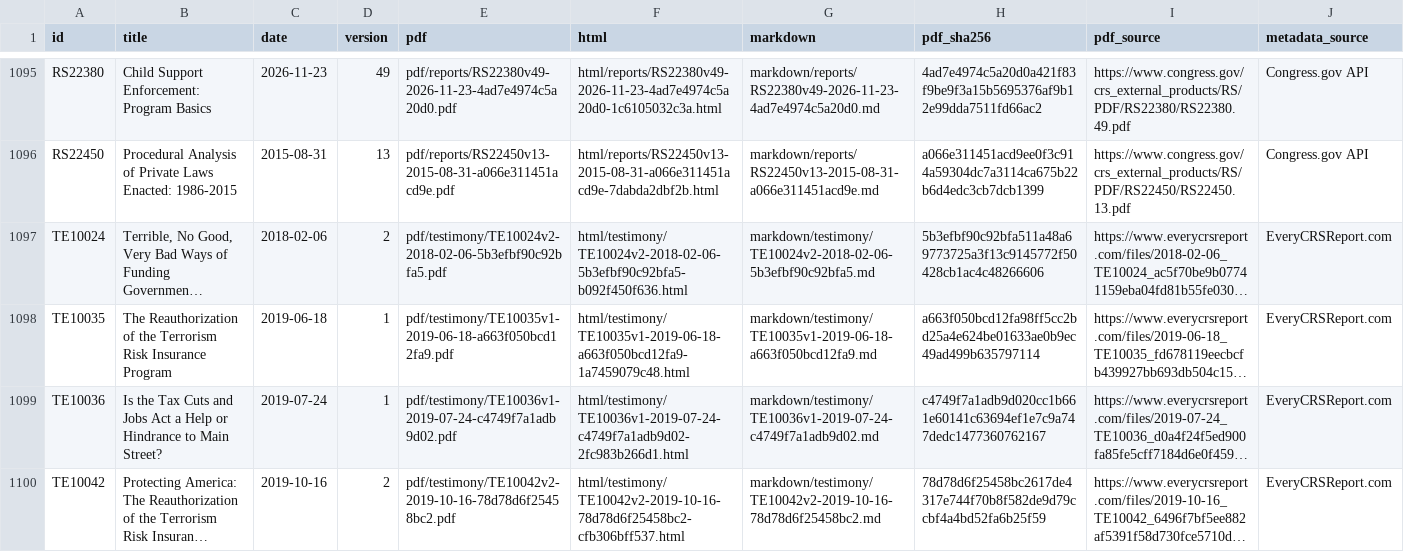
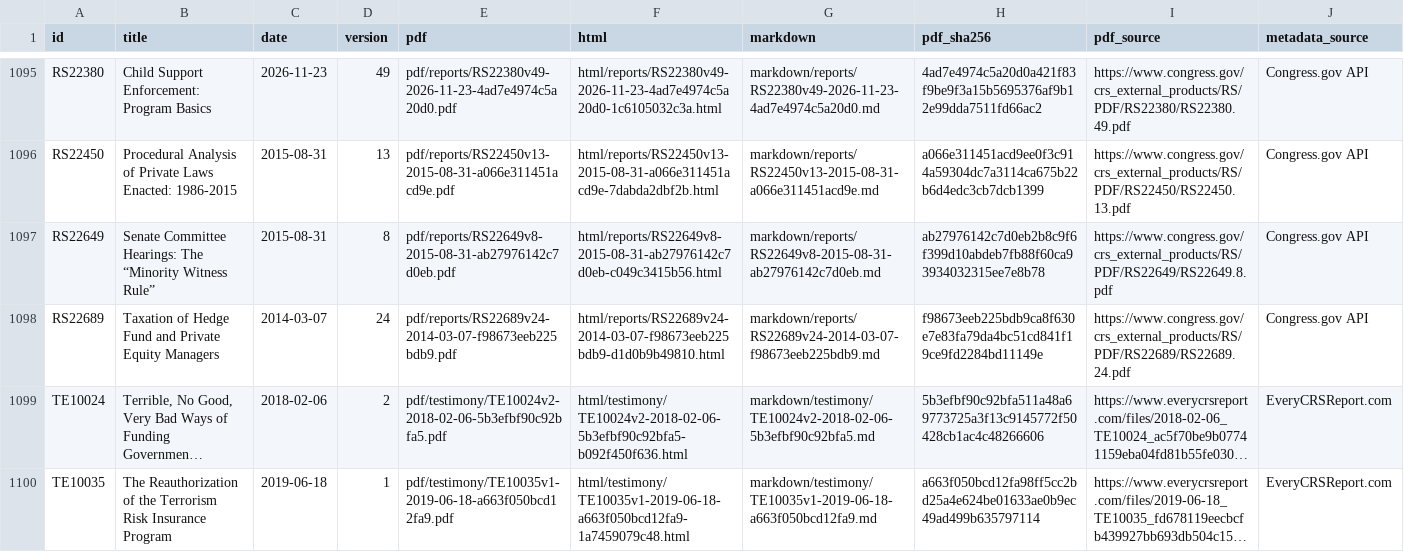
Before and after one commit to krischen-77/crs-reports, a CSV file: data/archived-reports.csv, drawn as a sheet; only a part is shown, gaps mark what is left out; the shorter side is filled out with more unchanged rows; long unchanged cells end in …; the diff names each change by its address in the sheet, - before the commit and + after, or states it on an @@ line.

```diff
--- a/data/archived-reports.csv
+++ b/data/archived-reports.csv
+row 1097: RS22649 | Senate Committee Hearings: The “Minority Witness Rule” | 2015-08-31 | 8 | pdf/reports/RS22649v8-2015-08-31-ab27976142c7d0eb.pdf | html/reports/RS22649v8-2015-08-31-ab27976142c7d0eb-c049c3415b56.html | markdown/reports/RS22649v8-2015-08-31-ab27976142c7d0eb.md | ab27976142c7d0eb2b8c9f6f399d10abdeb7fb88f60ca93934032315ee7e8b78 | https://www.congress.gov/crs_external_products/RS/PDF/RS22649/RS22649.8.pdf | Congress.gov API
+row 1098: RS22689 | Taxation of Hedge Fund and Private Equity Managers | 2014-03-07 | 24 | pdf/reports/RS22689v24-2014-03-07-f98673eeb225bdb9.pdf | html/reports/RS22689v24-2014-03-07-f98673eeb225bdb9-d1d0b9b49810.html | markdown/reports/RS22689v24-2014-03-07-f98673eeb225bdb9.md | f98673eeb225bdb9ca8f630e7e83fa79da4bc51cd841f19ce9fd2284bd11149e | https://www.congress.gov/crs_external_products/RS/PDF/RS22689/RS22689.24.pdf | Congress.gov API
```
Also changed, not shown: 13 other files.
